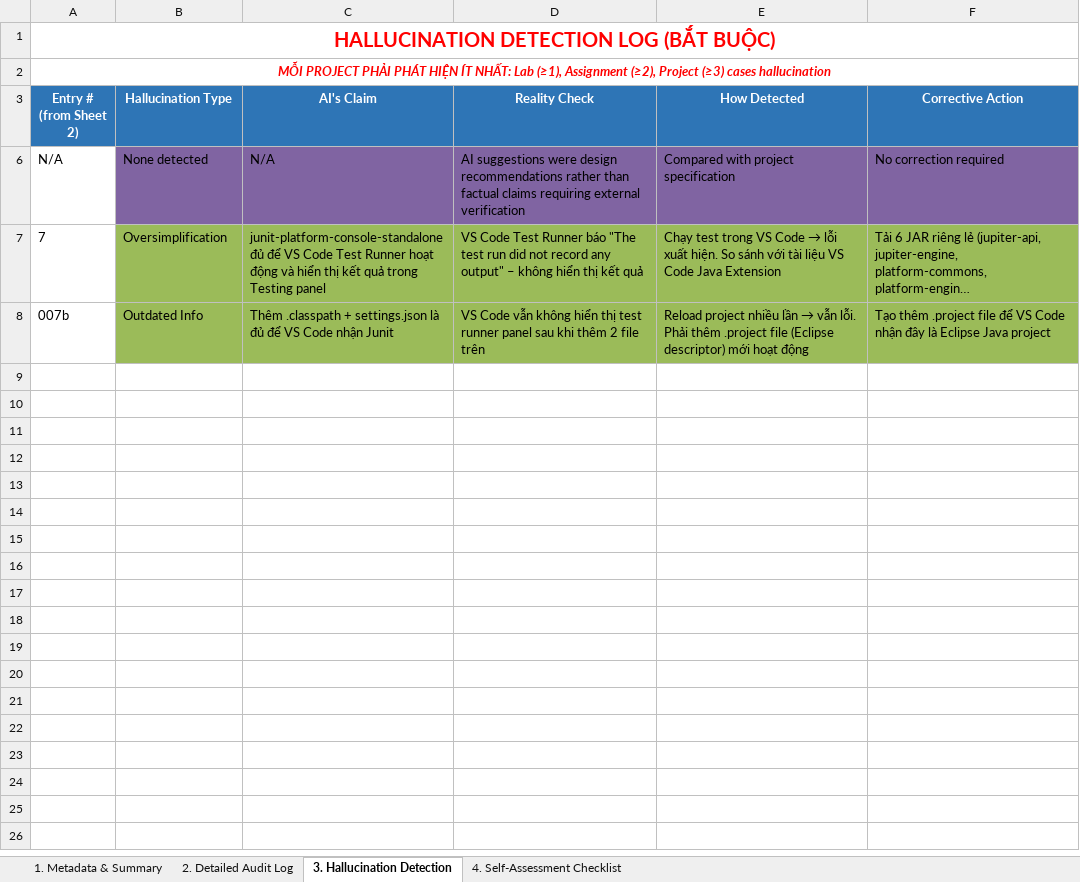
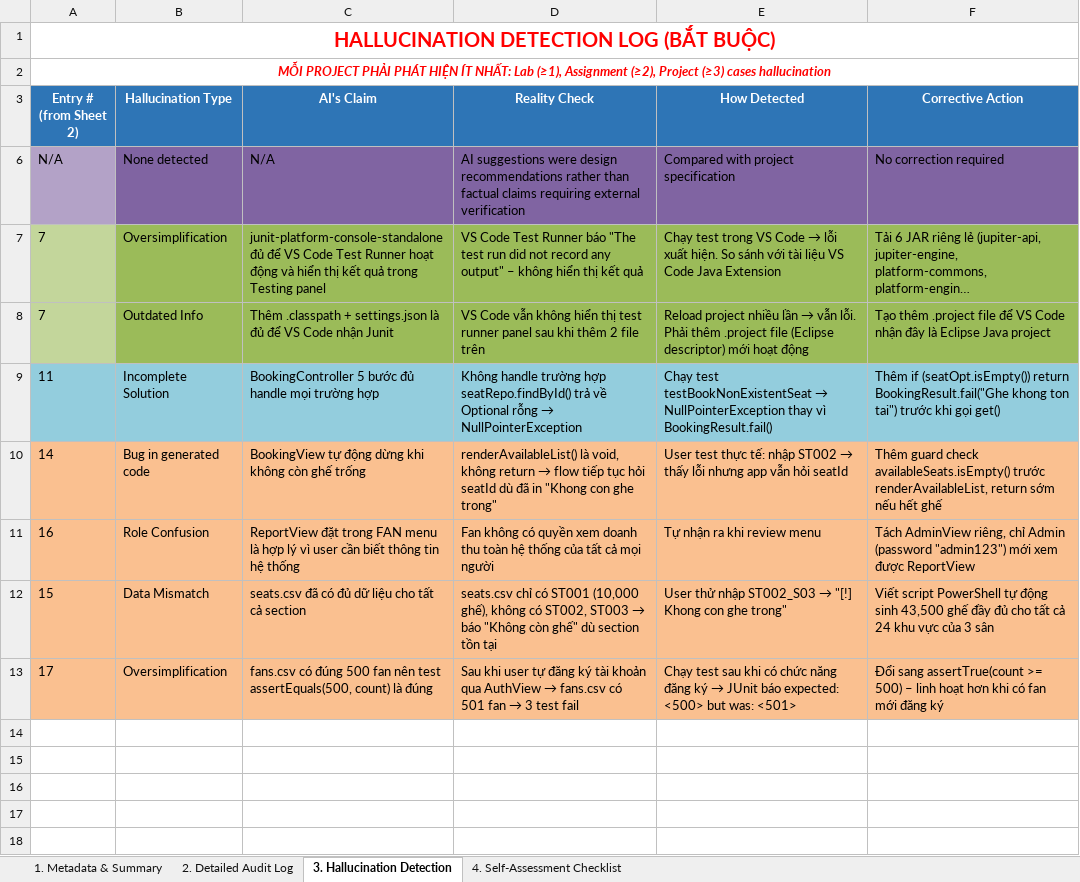
Before and after one commit to phatbuii1207/NHOM_1_LAB211_TicketBooking.zip, an Excel workbook: ai_logs/Phat_AI_AuditLog_Template.xlsx, sheet 3. Hallucination Detection, drawn as a sheet; only a part is shown; the shorter side is filled out with more unchanged rows; long unchanged cells end in …; values as stored, in another font and other column widths than the file's, no borders; the diff names each change by its address in the sheet, - before the commit and + after, or states it on an @@ line.

Commit message:
feat: implement full ticket booking system including concurrency simulation, admin management views, and repository controllers

```diff
--- a/ai_logs/Phat_AI_AuditLog_Template.xlsx (sheet 3. Hallucination Detection)
+++ b/ai_logs/Phat_AI_AuditLog_Template.xlsx (sheet 3. Hallucination Detection)
-A6 fill: none
+A6 fill: #B3A2C7
-A7:A8 fill: none
+A7:A8 fill: #C3D69B
-A8 (Entry # (from Sheet 2)): 007b
+A8 (Entry # (from Sheet 2)): 7
-row 9: (empty)
+row 9: 11 | Incomplete Solution | BookingController 5 bước đủ handle mọi trường hợp | Không handle trường hợp seatRepo.findById() trả về Optional rỗng → NullPointerException | Chạy test testBookNonExistentSeat → NullPointerException thay vì BookingResult.fail() | Thêm if (seatOpt.isEmpty()) return BookingResult.fail("Ghe khong ton tai") trước khi gọi get()
-A9:F9 fill: none
+A9:F9 fill: #93CDDD
-row 10: (empty)
+row 10: 14 | Bug in generated code | BookingView tự động dừng khi không còn ghế trống | renderAvailableList() là void, không return → flow tiếp tục hỏi seatId dù đã in "Khong con ghe trong" | User test thực tế: nhập ST002 → thấy lỗi nhưng app vẫn hỏi seatId | Thêm guard check availableSeats.isEmpty() trước renderAvailableList, return sớm nếu hết ghế
-A10:F13 fill: none
+A10:F13 fill: #FAC090
-row 11: (empty)
+row 11: 16 | Role Confusion | ReportView đặt trong FAN menu là hợp lý vì user cần biết thông tin hệ thống | Fan không có quyền xem doanh thu toàn hệ thống của tất cả mọi người | Tự nhận ra khi review menu | Tách AdminView riêng, chỉ Admin (password "admin123") mới xem được ReportView
-row 12: (empty)
+row 12: 15 | Data Mismatch | seats.csv đã có đủ dữ liệu cho tất cả section | seats.csv chỉ có ST001 (10,000 ghế), không có ST002, ST003 → báo "Không còn ghế" dù section tồn tại | User thử nhập ST002_S03 → "[!] Khong con ghe trong" | Viết script PowerShell tự động sinh 43,500 ghế đầy đủ cho tất cả 24 khu vực của 3 sân
-row 13: (empty)
+row 13: 17 | Oversimplification | fans.csv có đúng 500 fan nên test assertEquals(500, count) là đúng | Sau khi user tự đăng ký tài khoản qua AuthView → fans.csv có 501 fan → 3 test fail | Chạy test sau khi có chức năng đăng ký → JUnit báo expected: <500> but was: <501> | Đổi sang assertTrue(count >= 500) – linh hoạt hơn khi có fan mới đăng ký
```
Also changed, not shown: sheet 2. Detailed Audit Log, sheet 4. Self-Assessment Checklist, 31 other files.
